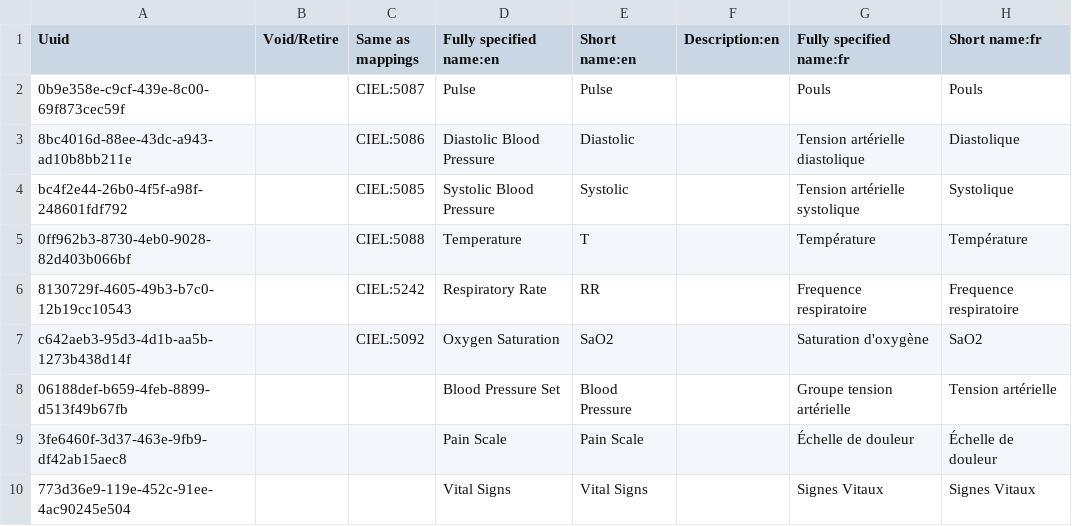
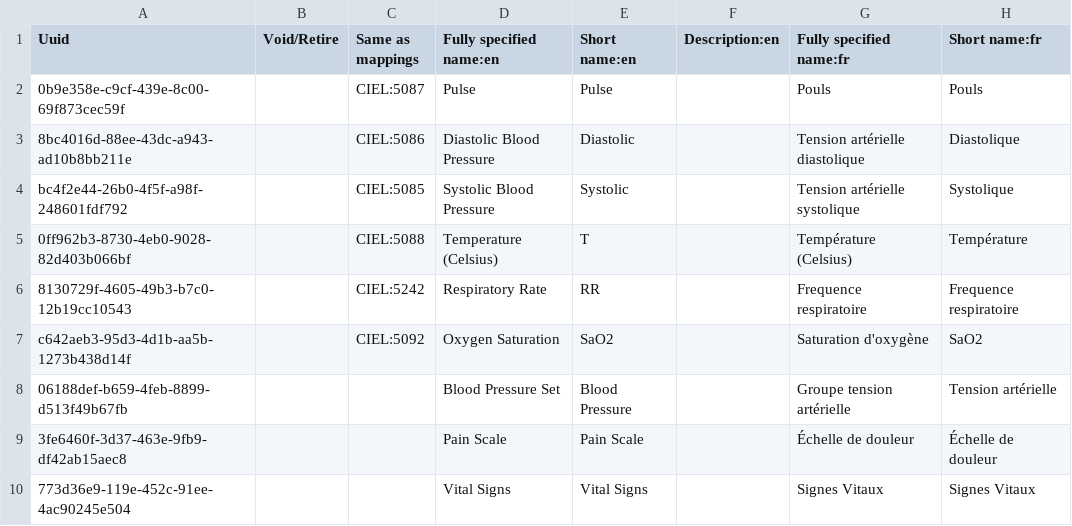
Before and after one commit to mekomsolutions/ozone-haiti, a CSV file: configs/openmrs/initializer_config/concepts/vitals.csv, drawn as a sheet; only a part is shown; the diff names each change by its address in the sheet, - before the commit and + after, or states it on an @@ line.

```diff
--- a/configs/openmrs/initializer_config/concepts/vitals.csv
+++ b/configs/openmrs/initializer_config/concepts/vitals.csv
-D5 (Fully specified name:en): Temperature
+D5 (Fully specified name:en): Temperature (Celsius)
-G5 (Fully specified name:fr): Température
+G5 (Fully specified name:fr): Température (Celsius)
```
Also changed, not shown: configs/openmrs/initializer_config/concepts/anthropometric.csv.
